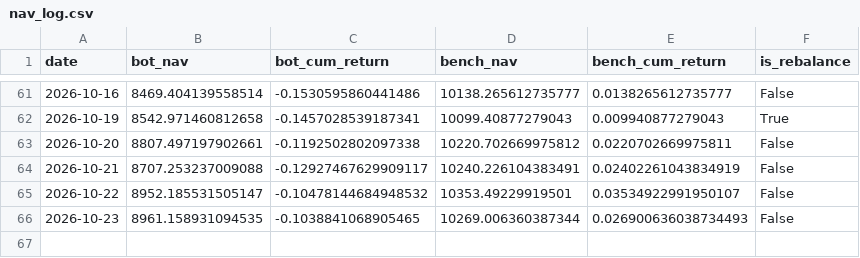
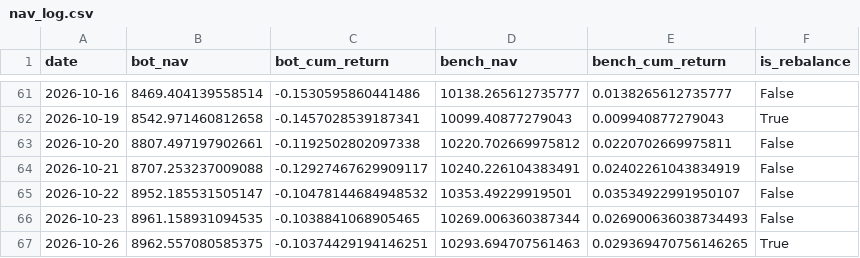
Before and after one commit to lucapflittner/Aktienbot, a CSV file: paper_trading/nav_log.csv, drawn as a sheet; only a part is shown, gaps mark what is left out.

```diff
--- a/paper_trading/nav_log.csv
+++ b/paper_trading/nav_log.csv
@@ -66 +66,2 @@ date,bot_nav,bot_cum_return,bench_nav,bench_cum_return,is_rebalance
 2026-10-23,8961.158931094535,-0.1038841068905465,10269.006360387344,0.026900636038734493,False
+2026-10-26,8962.557080585375,-0.10374429194146251,10293.694707561463,0.029369470756146265,True
```
Also changed, not shown: 2 other files.
